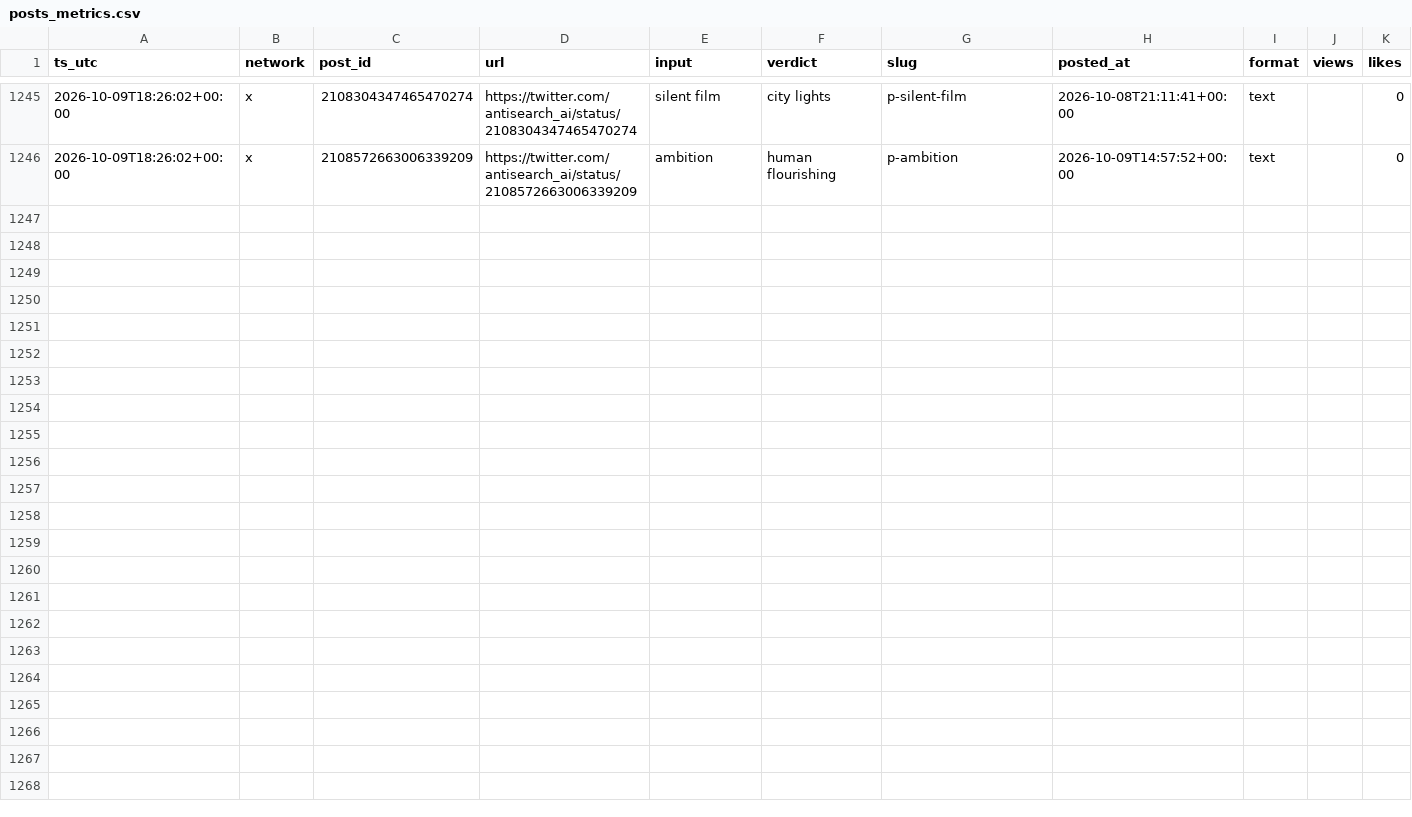
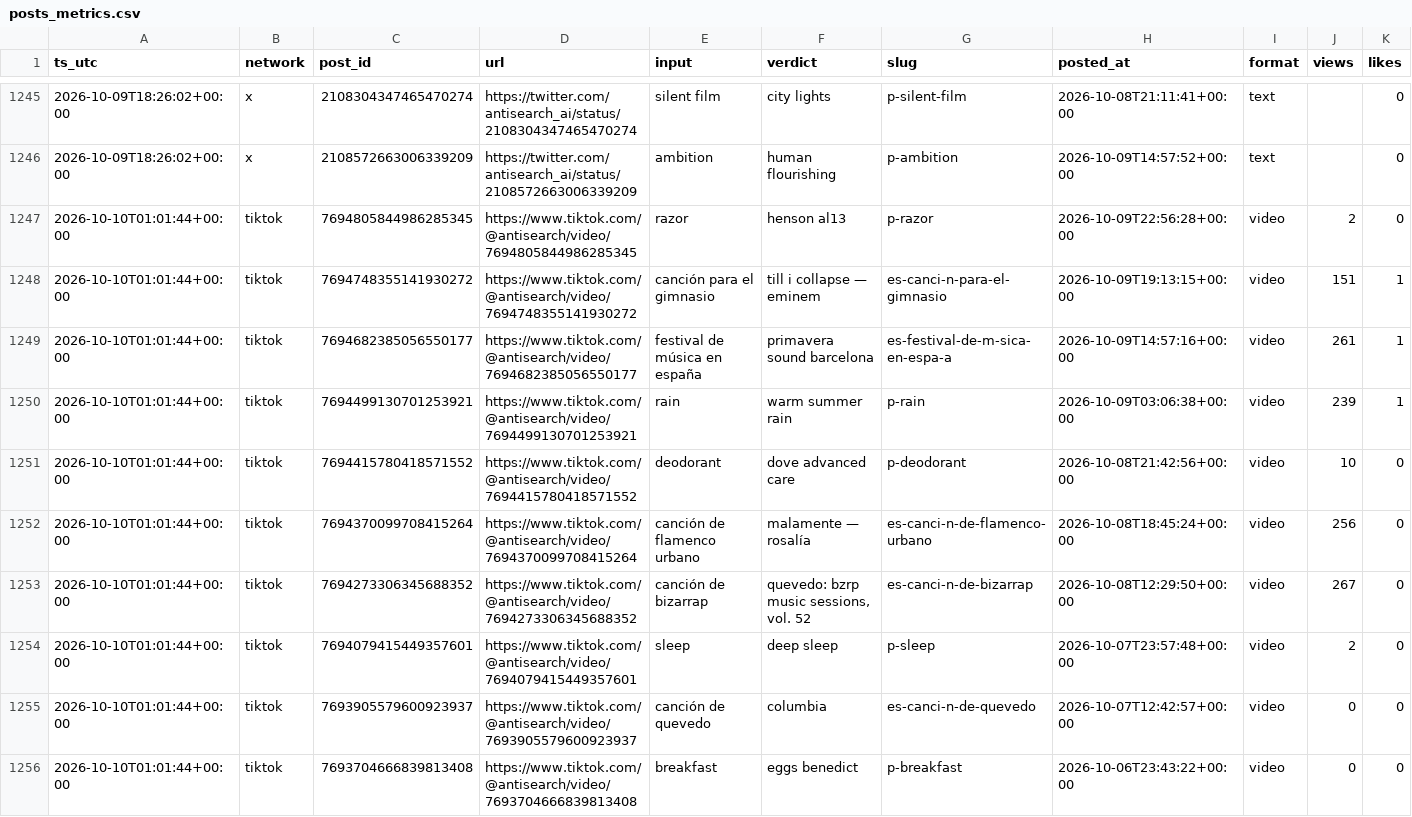
Before and after one commit to everfields/antisearch-automation, a CSV file: metrics/posts_metrics.csv, drawn as a sheet; only a part is shown, gaps mark what is left out; rows hold the shown columns only; the diff names each change by its address in the sheet, - before the commit and + after, or states it on an @@ line.

```diff
--- a/metrics/posts_metrics.csv
+++ b/metrics/posts_metrics.csv
+row 1247: 2026-10-10T01:01:44+00:00 | tiktok | 7694805844986285345 | https://www.tiktok.com/@antisearch/video/7694805844986285345 | razor | henson al13 | p-razor | 2026-10-09T22:56:28+00:00 | video | 2 | 0
+row 1248: 2026-10-10T01:01:44+00:00 | tiktok | 7694748355141930272 | https://www.tiktok.com/@antisearch/video/7694748355141930272 | canción para el gimnasio | till i collapse — eminem | es-canci-n-para-el-gimnasio | 2026-10-09T19:13:15+00:00 | video | 151 | 1
+row 1249: 2026-10-10T01:01:44+00:00 | tiktok | 7694682385056550177 | https://www.tiktok.com/@antisearch/video/7694682385056550177 | festival de música en españa | primavera sound barcelona | es-festival-de-m-sica-en-espa-a | 2026-10-09T14:57:16+00:00 | video | 261 | 1
+row 1250: 2026-10-10T01:01:44+00:00 | tiktok | 7694499130701253921 | https://www.tiktok.com/@antisearch/video/7694499130701253921 | rain | warm summer rain | p-rain | 2026-10-09T03:06:38+00:00 | video | 239 | 1
+row 1251: 2026-10-10T01:01:44+00:00 | tiktok | 7694415780418571552 | https://www.tiktok.com/@antisearch/video/7694415780418571552 | deodorant | dove advanced care | p-deodorant | 2026-10-08T21:42:56+00:00 | video | 10 | 0
+row 1252: 2026-10-10T01:01:44+00:00 | tiktok | 7694370099708415264 | https://www.tiktok.com/@antisearch/video/7694370099708415264 | canción de flamenco urbano | malamente — rosalía | es-canci-n-de-flamenco-urbano | 2026-10-08T18:45:24+00:00 | video | 256 | 0
+row 1253: 2026-10-10T01:01:44+00:00 | tiktok | 7694273306345688352 | https://www.tiktok.com/@antisearch/video/7694273306345688352 | canción de bizarrap | quevedo: bzrp music sessions, vol. 52 | es-canci-n-de-bizarrap | 2026-10-08T12:29:50+00:00 | video | 267 | 0
+row 1254: 2026-10-10T01:01:44+00:00 | tiktok | 7694079415449357601 | https://www.tiktok.com/@antisearch/video/7694079415449357601 | sleep | deep sleep | p-sleep | 2026-10-07T23:57:48+00:00 | video | 2 | 0
+row 1255: 2026-10-10T01:01:44+00:00 | tiktok | 7693905579600923937 | https://www.tiktok.com/@antisearch/video/7693905579600923937 | canción de quevedo | columbia | es-canci-n-de-quevedo | 2026-10-07T12:42:57+00:00 | video | 0 | 0
+row 1256: 2026-10-10T01:01:44+00:00 | tiktok | 7693704666839813408 | https://www.tiktok.com/@antisearch/video/7693704666839813408 | breakfast | eggs benedict | p-breakfast | 2026-10-06T23:43:22+00:00 | video | 0 | 0
```
Also changed, not shown: metrics/accounts.csv, 1 other file.
